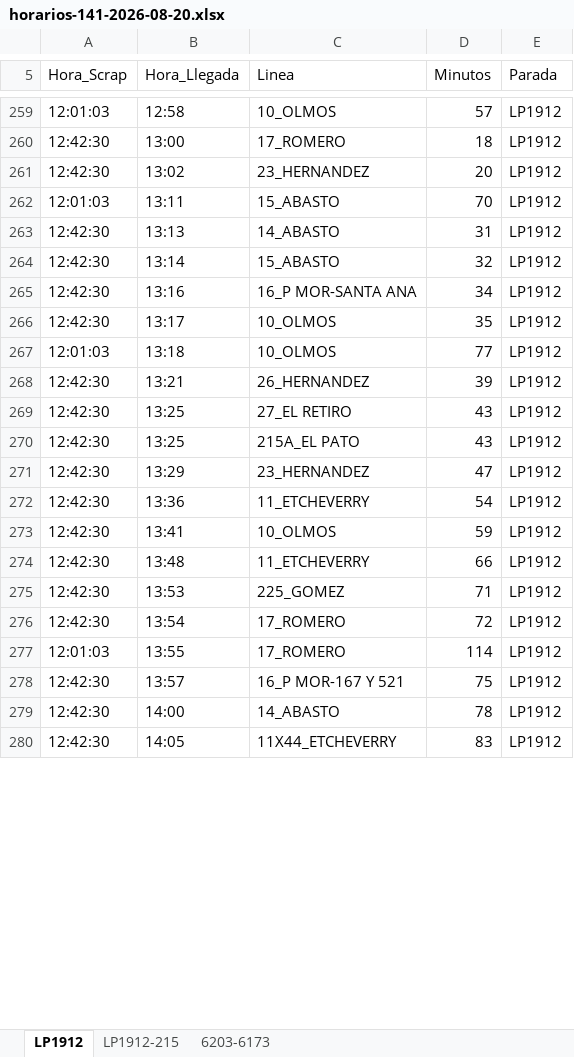
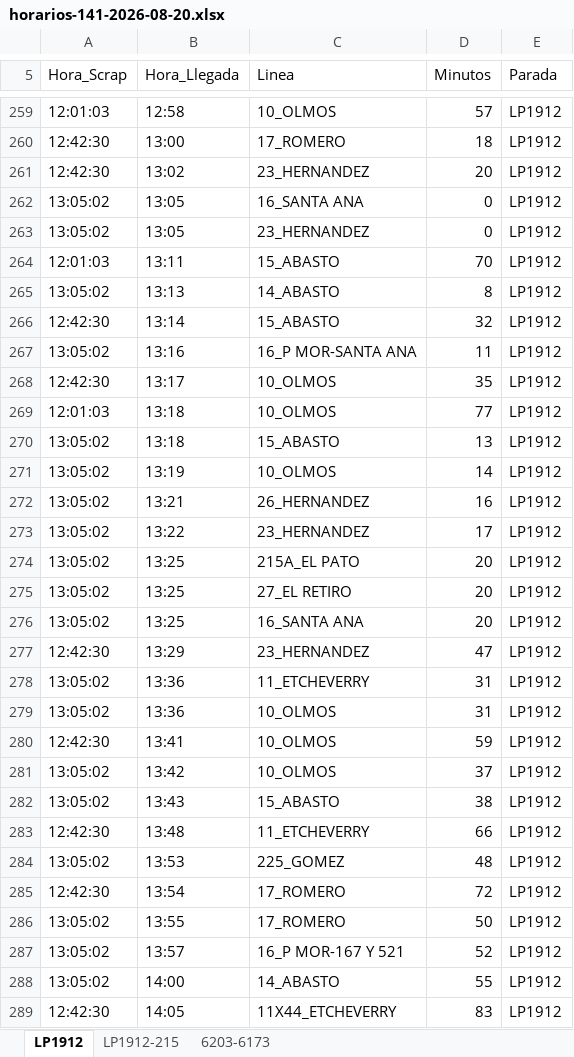
Before and after one commit to palomac00/recolector-cuadradoapp, an Excel workbook: data/horarios-141-2026-08-20.xlsx, sheet LP1912, drawn as a sheet; only a part is shown, gaps mark what is left out; values as stored, in another font and other column widths than the file's, no borders; addresses are those after the commit; the diff covers the shown part only; the diff names each change by its address in the sheet, - before the commit and + after, or states it on an @@ line.

```diff
--- a/data/horarios-141-2026-08-20.xlsx (sheet LP1912)
+++ b/data/horarios-141-2026-08-20.xlsx (sheet LP1912)
+row 262: 13:05:02 | 13:05 | 16_SANTA ANA | 0 | LP1912
+row 263: 13:05:02 | 13:05 | 23_HERNANDEZ | 0 | LP1912
-A265 (Hora_Scrap): 12:42:30
+A265 (Hora_Scrap): 13:05:02
-D265 (Minutos): 31
+D265 (Minutos): 8
-A267 (Hora_Scrap): 12:42:30
+A267 (Hora_Scrap): 13:05:02
-D267 (Minutos): 34
+D267 (Minutos): 11
+row 270: 13:05:02 | 13:18 | 15_ABASTO | 13 | LP1912
+row 271: 13:05:02 | 13:19 | 10_OLMOS | 14 | LP1912
-A272 (Hora_Scrap): 12:42:30
+A272 (Hora_Scrap): 13:05:02
-D272 (Minutos): 39
+D272 (Minutos): 16
+row 273: 13:05:02 | 13:22 | 23_HERNANDEZ | 17 | LP1912
+row 274: 13:05:02 | 13:25 | 215A_EL PATO | 20 | LP1912
-A275:A276 (Hora_Scrap): 12:42:30
+A275:A276 (Hora_Scrap): 13:05:02
-D275:D276 (Minutos): 43
+D275:D276 (Minutos): 20
-C276 (Linea): 215A_EL PATO
+C276 (Linea): 16_SANTA ANA
-A278 (Hora_Scrap): 12:42:30
+A278 (Hora_Scrap): 13:05:02
-D278 (Minutos): 54
+D278 (Minutos): 31
+row 279: 13:05:02 | 13:36 | 10_OLMOS | 31 | LP1912
+row 281: 13:05:02 | 13:42 | 10_OLMOS | 37 | LP1912
+row 282: 13:05:02 | 13:43 | 15_ABASTO | 38 | LP1912
-A284 (Hora_Scrap): 12:42:30
+A284 (Hora_Scrap): 13:05:02
-D284 (Minutos): 71
+D284 (Minutos): 48
-A286 (Hora_Scrap): 12:01:03
+A286 (Hora_Scrap): 13:05:02
-D286 (Minutos): 114
+D286 (Minutos): 50
-A287:A288 (Hora_Scrap): 12:42:30
+A287:A288 (Hora_Scrap): 13:05:02
-D287 (Minutos): 75
+D287 (Minutos): 52
-D288 (Minutos): 78
+D288 (Minutos): 55
```
Also changed, not shown: 9 added rows, 26 moved rows and 14 edited cells elsewhere in this sheet, sheet LP1912-215, sheet 6203-6173.
